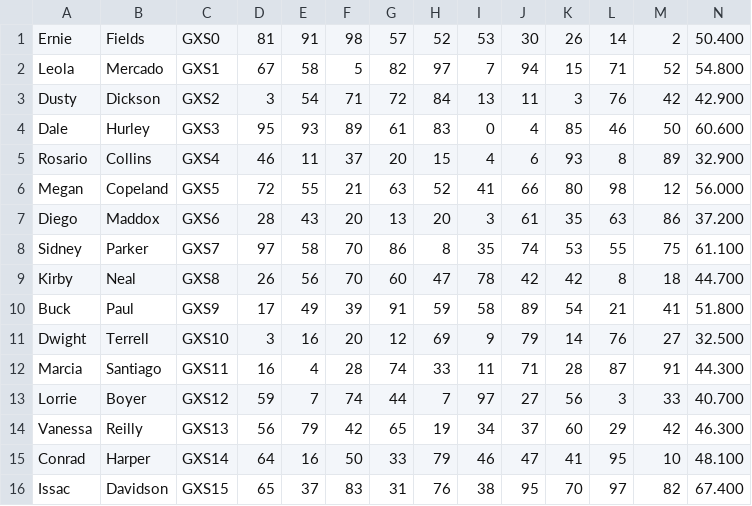
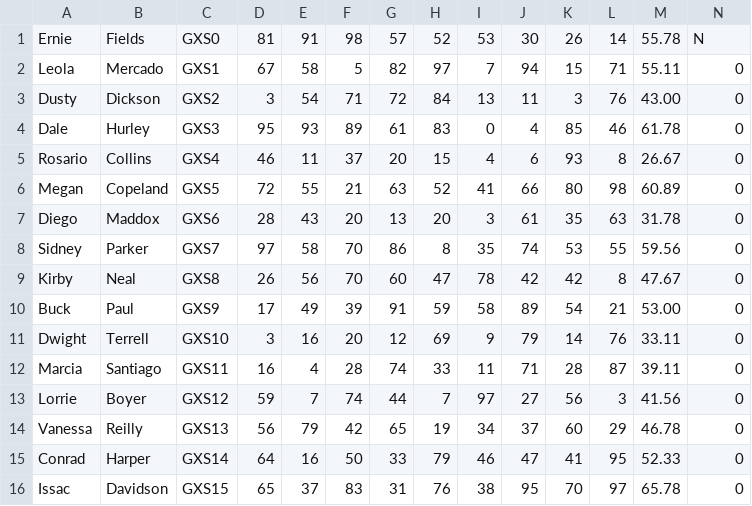
Before and after one commit to rudytak/Python-assignments, a CSV file: stud/output.csv, drawn as a sheet; only a part is shown; the diff covers the shown part only.

```diff
--- a/stud/output.csv
+++ b/stud/output.csv
@@ -1,16 +1,16 @@
-Ernie;Fields;GXS0;81;91;98;57;52;53;30;26;14;2;50.400
-Leola;Mercado;GXS1;67;58;5;82;97;7;94;15;71;52;54.800
-Dusty;Dickson;GXS2;3;54;71;72;84;13;11;3;76;42;42.900
-Dale;Hurley;GXS3;95;93;89;61;83;0;4;85;46;50;60.600
-Rosario;Collins;GXS4;46;11;37;20;15;4;6;93;8;89;32.900
-Megan;Copeland;GXS5;72;55;21;63;52;41;66;80;98;12;56.000
-Diego;Maddox;GXS6;28;43;20;13;20;3;61;35;63;86;37.200
-Sidney;Parker;GXS7;97;58;70;86;8;35;74;53;55;75;61.100
-Kirby;Neal;GXS8;26;56;70;60;47;78;42;42;8;18;44.700
-Buck;Paul;GXS9;17;49;39;91;59;58;89;54;21;41;51.800
-Dwight;Terrell;GXS10;3;16;20;12;69;9;79;14;76;27;32.500
-Marcia;Santiago;GXS11;16;4;28;74;33;11;71;28;87;91;44.300
-Lorrie;Boyer;GXS12;59;7;74;44;7;97;27;56;3;33;40.700
-Vanessa;Reilly;GXS13;56;79;42;65;19;34;37;60;29;42;46.300
-Conrad;Harper;GXS14;64;16;50;33;79;46;47;41;95;10;48.100
-Issac;Davidson;GXS15;65;37;83;31;76;38;95;70;97;82;67.400
+Ernie;Fields;GXS0;81;91;98;57;52;53;30;26;14;55.78;N
+Leola;Mercado;GXS1;67;58;5;82;97;7;94;15;71;55.11;0
+Dusty;Dickson;GXS2;3;54;71;72;84;13;11;3;76;43.00;0
+Dale;Hurley;GXS3;95;93;89;61;83;0;4;85;46;61.78;0
+Rosario;Collins;GXS4;46;11;37;20;15;4;6;93;8;26.67;0
+Megan;Copeland;GXS5;72;55;21;63;52;41;66;80;98;60.89;0
+Diego;Maddox;GXS6;28;43;20;13;20;3;61;35;63;31.78;0
+Sidney;Parker;GXS7;97;58;70;86;8;35;74;53;55;59.56;0
+Kirby;Neal;GXS8;26;56;70;60;47;78;42;42;8;47.67;0
+Buck;Paul;GXS9;17;49;39;91;59;58;89;54;21;53.00;0
+Dwight;Terrell;GXS10;3;16;20;12;69;9;79;14;76;33.11;0
+Marcia;Santiago;GXS11;16;4;28;74;33;11;71;28;87;39.11;0
+Lorrie;Boyer;GXS12;59;7;74;44;7;97;27;56;3;41.56;0
+Vanessa;Reilly;GXS13;56;79;42;65;19;34;37;60;29;46.78;0
+Conrad;Harper;GXS14;64;16;50;33;79;46;47;41;95;52.33;0
+Issac;Davidson;GXS15;65;37;83;31;76;38;95;70;97;65.78;0
```
Also changed, not shown: 28 edited cells elsewhere in this file, 34 other files.
